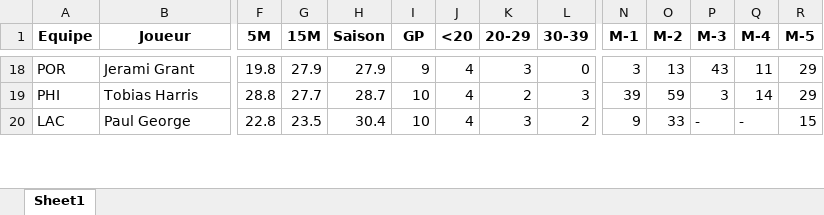
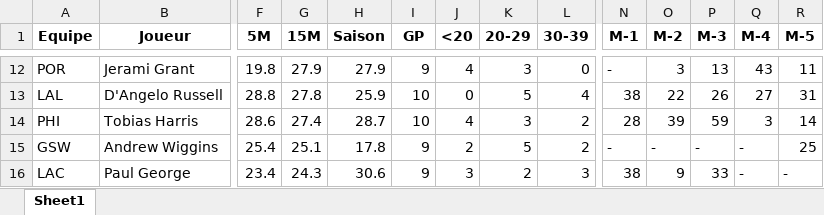
Before and after one commit to Magic-R-1/Python_TTFL, an Excel workbook: Excel/TI/Mon_TI_2024_03_06.xlsx, sheet Sheet1, drawn as a sheet; only a part is shown, gaps mark what is left out; values as stored, in another font and other column widths than the file's, no borders; addresses are those after the commit; rows hold the shown columns only; the diff covers the shown part only; the diff names each change by its address in the sheet, - before the commit and + after, or states it on an @@ line.

```diff
--- a/Excel/TI/Mon_TI_2024_03_06.xlsx (sheet Sheet1)
+++ b/Excel/TI/Mon_TI_2024_03_06.xlsx (sheet Sheet1)
-N12 (M-1): 3
+N12 (M-1): -
-O12 (M-2): 13
+O12 (M-2): 3
-P12 (M-3): 43
+P12 (M-3): 13
-Q12 (M-4): 11
+Q12 (M-4): 43
-R12 (M-5): 29
+R12 (M-5): 11
+row 13: LAL | D'Angelo Russell | 28.8 | 27.8 | 25.9 | 10 | 0 | 5 | 4 | 38 | 22 | 26 | 27 | 31
-F14 (5M): 28.8
+F14 (5M): 28.6
-G14 (15M): 27.7
+G14 (15M): 27.4
-K14 (20-29): 2
+K14 (20-29): 3
-L14 (30-39): 3
+L14 (30-39): 2
-N14 (M-1): 39
+N14 (M-1): 28
-O14 (M-2): 59
+O14 (M-2): 39
-P14 (M-3): 3
+P14 (M-3): 59
-Q14 (M-4): 14
+Q14 (M-4): 3
-R14 (M-5): 29
+R14 (M-5): 14
+row 15: GSW | Andrew Wiggins | 25.4 | 25.1 | 17.8 | 9 | 2 | 5 | 2 | - | - | - | - | 25
-F16 (5M): 22.8
+F16 (5M): 23.4
-G16 (15M): 23.5
+G16 (15M): 24.3
-H16 (Saison): 30.4
+H16 (Saison): 30.6
-I16 (GP): 10
+I16 (GP): 9
-J16 (<20): 4
+J16 (<20): 3
-K16 (20-29): 3
+K16 (20-29): 2
-L16 (30-39): 2
+L16 (30-39): 3
-N16 (M-1): 9
+N16 (M-1): 38
-O16 (M-2): 33
+O16 (M-2): 9
-P16 (M-3): -
+P16 (M-3): 33
-R16 (M-5): 15
+R16 (M-5): -
```
Also changed, not shown: 10 added rows, 12 removed rows and 84 edited cells elsewhere in this sheet, 7 other files.
